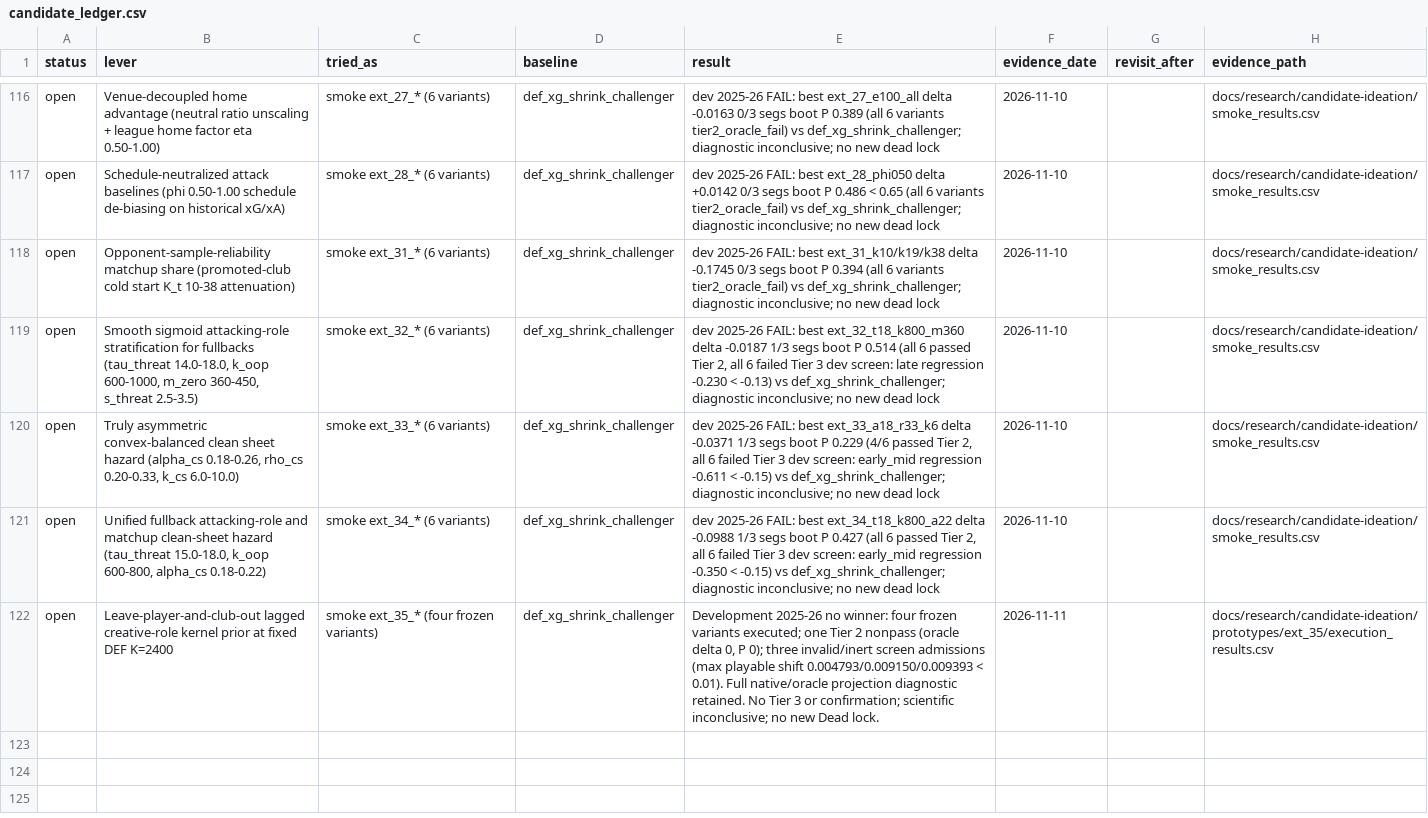
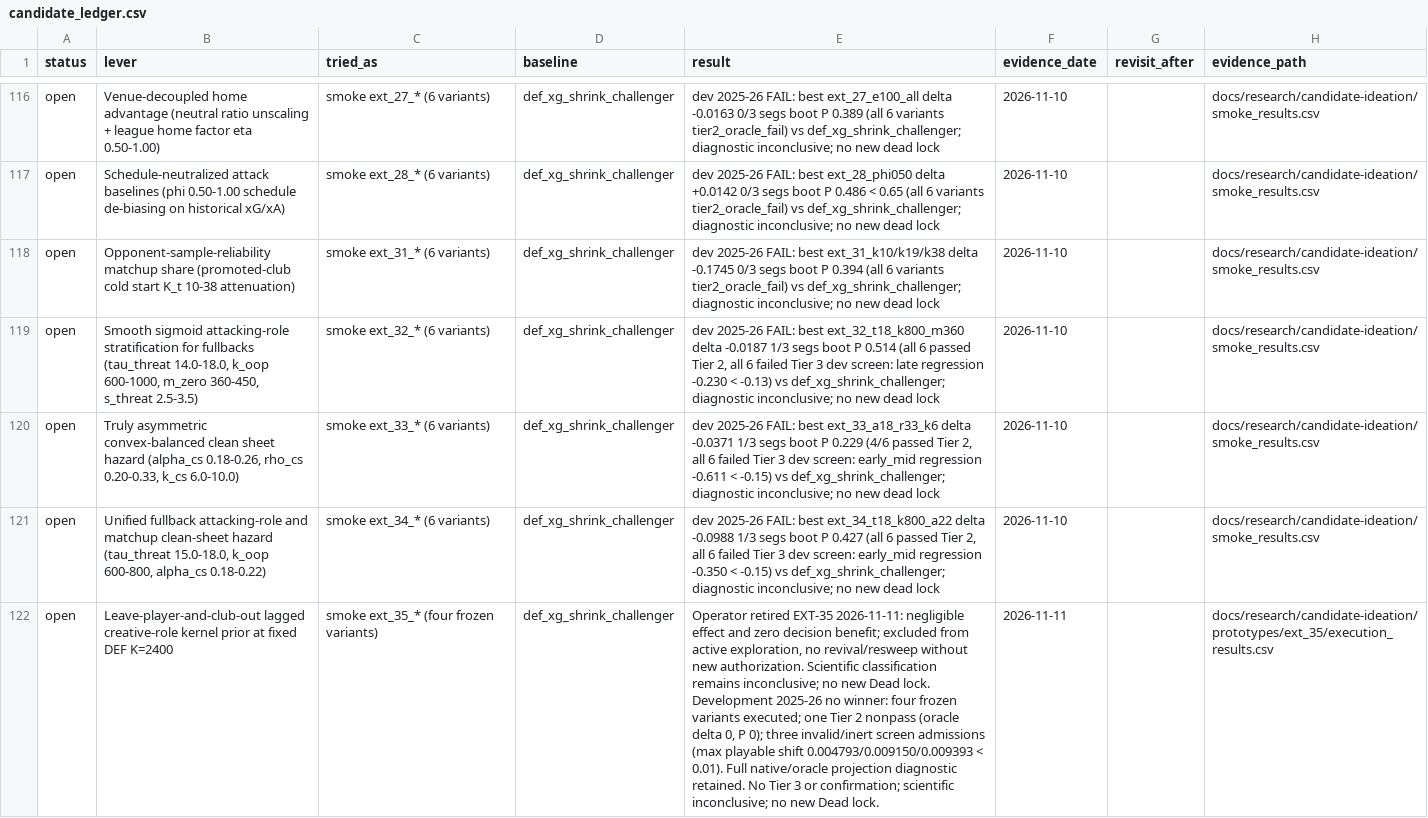
Before and after one commit to JubileeZ/fpl-jubilee-ascent, a CSV file: docs/research/candidate-ledger/candidate_ledger.csv, drawn as a sheet; only a part is shown, gaps mark what is left out; the diff names each change by its address in the sheet, - before the commit and + after, or states it on an @@ line.

Commit message:
docs(candidate): retire ext_35 for negligible decision impact

```diff
--- a/docs/research/candidate-ledger/candidate_ledger.csv
+++ b/docs/research/candidate-ledger/candidate_ledger.csv
-E122 (result): Development 2025-26…
+E122 (result): Operator retired EXT-35 2026-11-11: negligible effect and zero decision benefit; excluded from active exploration, no revival/resweep without new authorization. Scientific classification remains inconclusive; no new Dead lock. Development 2025-26…
```
Also changed, not shown: docs/research/candidate-ideation/idea_queue.csv, 6 other files.
